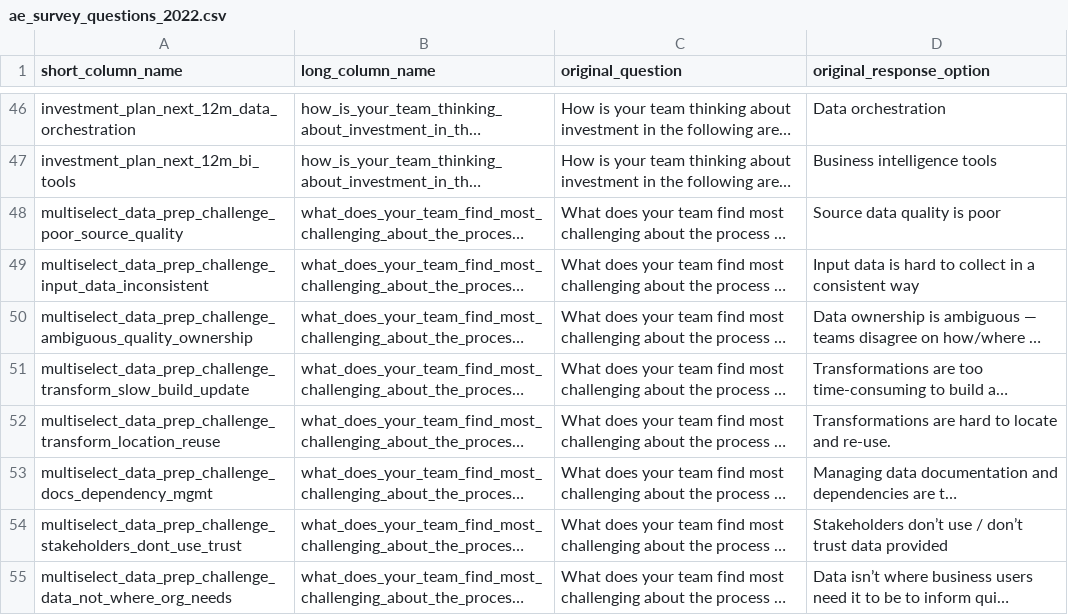
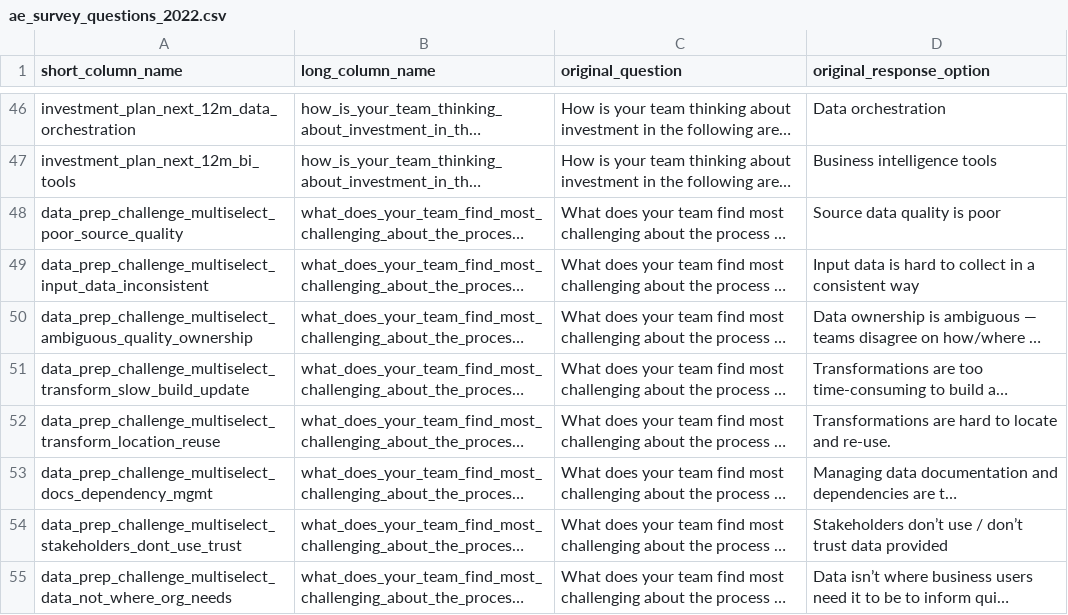
Before and after one commit to dbt-labs/analytics-engineering-survey, a CSV file: seeds/ae_survey_questions_2022.csv, drawn as a sheet; only a part is shown, gaps mark what is left out; long unchanged cells end in …; the diff covers the shown part only; the diff names each change by its address in the sheet, - before the commit and + after, or states it on an @@ line.

Commit message:
Update column names in data dict seed

```diff
--- a/seeds/ae_survey_questions_2022.csv
+++ b/seeds/ae_survey_questions_2022.csv
-A48 (short_column_name): multiselect_data_prep_challenge_poor_source_quality
+A48 (short_column_name): data_prep_challenge_multiselect_poor_source_quality
-A49 (short_column_name): multiselect_data_prep_challenge_input_data_inconsistent
+A49 (short_column_name): data_prep_challenge_multiselect_input_data_inconsistent
-A50 (short_column_name): multiselect_data_prep_challenge_ambiguous_quality_ownership
+A50 (short_column_name): data_prep_challenge_multiselect_ambiguous_quality_ownership
-A51 (short_column_name): multiselect_data_prep_challenge_transform_slow_build_update
+A51 (short_column_name): data_prep_challenge_multiselect_transform_slow_build_update
-A52 (short_column_name): multiselect_data_prep_challenge_transform_location_reuse
+A52 (short_column_name): data_prep_challenge_multiselect_transform_location_reuse
-A53 (short_column_name): multiselect_data_prep_challenge_docs_dependency_mgmt
+A53 (short_column_name): data_prep_challenge_multiselect_docs_dependency_mgmt
-A54 (short_column_name): multiselect_data_prep_challenge_stakeholders_dont_use_trust
+A54 (short_column_name): data_prep_challenge_multiselect_stakeholders_dont_use_trust
-A55 (short_column_name): multiselect_data_prep_challenge_data_not_where_org_needs
+A55 (short_column_name): data_prep_challenge_multiselect_data_not_where_org_needs
```
Also changed, not shown: 22 edited cells elsewhere in this file.
